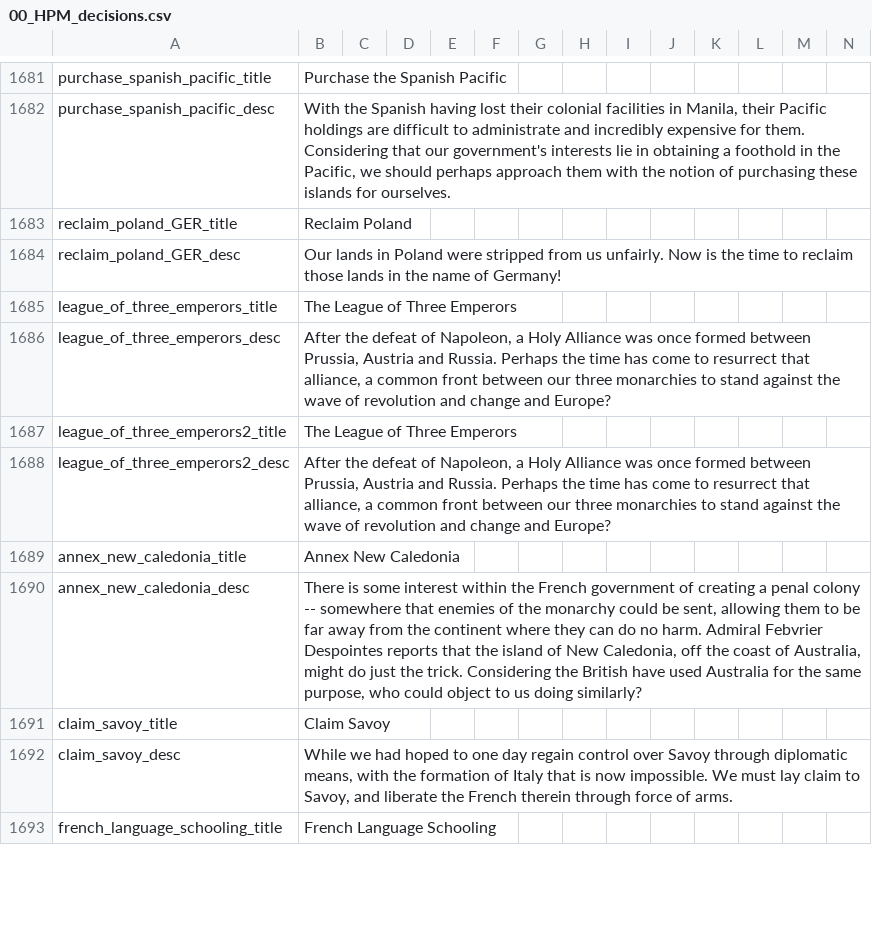
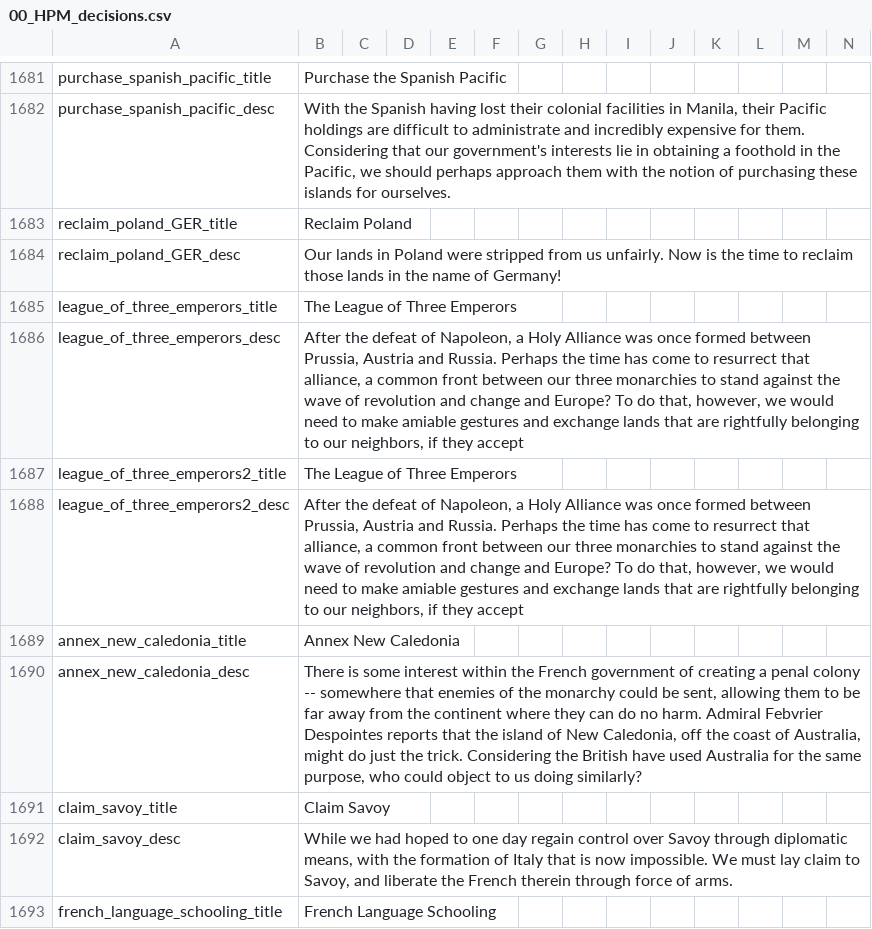
Before and after one commit to arkhometha/Historical-Project-Mod, a CSV file: HPM/localisation/00_HPM_decisions.csv, drawn as a sheet; only a part is shown, gaps mark what is left out.

Commit message:
League of Three Emperors
* The League of Three Emperors can now be taken when Germany owns cores of Austria/Russia, however if they accept the league Germany will give the cores back.

```diff
--- a/HPM/localisation/00_HPM_decisions.csv
+++ b/HPM/localisation/00_HPM_decisions.csv
@@ -1685,5 +1685,5 @@ reclaim_poland_GER_desc;Our lands in Poland were stripped from us unfairly. Now
 league_of_three_emperors_title;The League of Three Emperors;;;;;;;;;;;;;
-league_of_three_emperors_desc;After the defeat of Napoleon, a Holy Alliance was once formed between Prussia, Austria and Russia. Perhaps the time has come to resurrect that alliance, a common front between our three monarchies to stand against the wave of revolution and change and Europe?;;;;;;;;;;;;;
+league_of_three_emperors_desc;After the defeat of Napoleon, a Holy Alliance was once formed between Prussia, Austria and Russia. Perhaps the time has come to resurrect that alliance, a common front between our three monarchies to stand against the wave of revolution and change and Europe? To do that, however, we would need to make amiable gestures and exchange lands that are rightfully belonging to our neighbors, if they accept;;;;;;;;;;;;;;
 league_of_three_emperors2_title;The League of Three Emperors;;;;;;;;;;;;;
-league_of_three_emperors2_desc;After the defeat of Napoleon, a Holy Alliance was once formed between Prussia, Austria and Russia. Perhaps the time has come to resurrect that alliance, a common front between our three monarchies to stand against the wave of revolution and change and Europe?;;;;;;;;;;;;;
+league_of_three_emperors2_desc;After the defeat of Napoleon, a Holy Alliance was once formed between Prussia, Austria and Russia. Perhaps the time has come to resurrect that alliance, a common front between our three monarchies to stand against the wave of revolution and change and Europe? To do that, however, we would need to make amiable gestures and exchange lands that are rightfully belonging to our neighbors, if they accept;;;;;;;;;;;;;;
 annex_new_caledonia_title;Annex New Caledonia;;;;;;;;;;;;;
```
Also changed, not shown: 4 other files.
